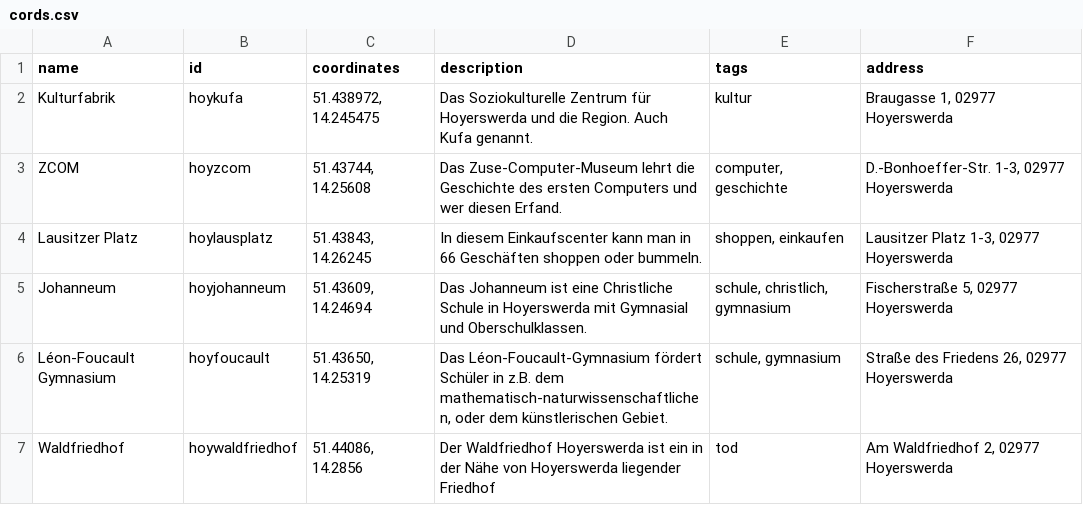
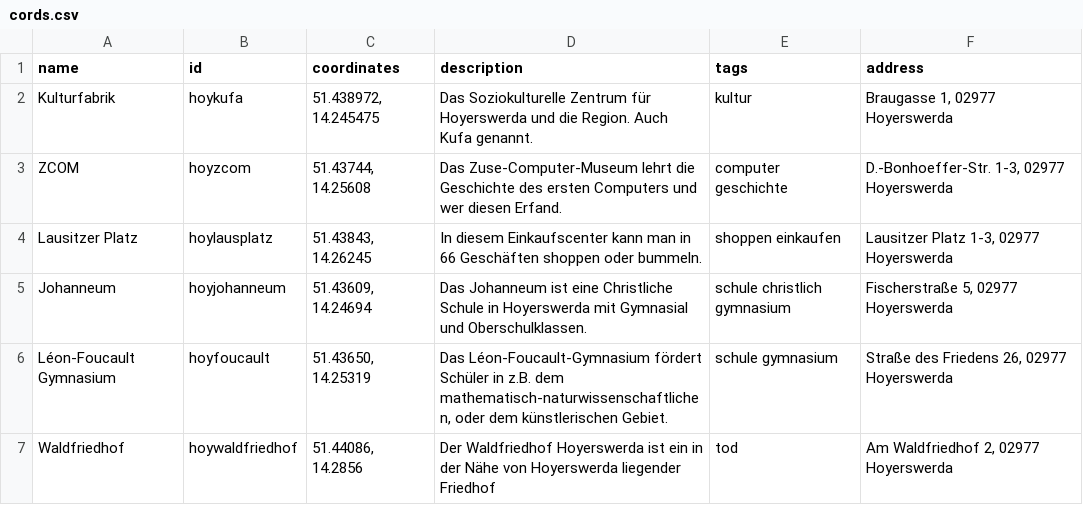
Before and after one commit to CutestNekoAqua/potato-maps, a CSV file: cords.csv, drawn as a sheet.

Commit message:
Update cords.csv

```diff
--- a/cords.csv
+++ b/cords.csv
@@ -2,6 +2,6 @@ name; id; coordinates; description; tags; address
 Kulturfabrik; hoykufa; 51.438972, 14.245475;  Das Soziokulturelle Zentrum für Hoyerswerda und die Region. Auch Kufa genannt.; kultur; Braugasse 1, 02977 Hoyerswerda
-ZCOM; hoyzcom; 51.43744, 14.25608; Das Zuse-Computer-Museum lehrt die Geschichte des ersten Computers und wer diesen Erfand.; computer, geschichte; D.-Bonhoeffer-Str. 1-3, 02977 Hoyerswerda
-Lausitzer Platz; hoylausplatz; 51.43843, 14.26245; In diesem Einkaufscenter kann man in 66 Geschäften shoppen oder bummeln.; shoppen, einkaufen; Lausitzer Platz 1-3, 02977 Hoyerswerda
-Johanneum; hoyjohanneum; 51.43609, 14.24694; Das Johanneum ist eine Christliche Schule in Hoyerswerda mit Gymnasial und Oberschulklassen.; schule, christlich, gymnasium; Fischerstraße 5, 02977 Hoyerswerda
-Léon-Foucault Gymnasium; hoyfoucault; 51.43650, 14.25319; Das Léon-Foucault-Gymnasium fördert Schüler in z.B. dem mathematisch-naturwissenschaftlichen, oder dem künstlerischen Gebiet.; schule, gymnasium; Straße des Friedens 26, 02977 Hoyerswerda
+ZCOM; hoyzcom; 51.43744, 14.25608; Das Zuse-Computer-Museum lehrt die Geschichte des ersten Computers und wer diesen Erfand.; computer geschichte; D.-Bonhoeffer-Str. 1-3, 02977 Hoyerswerda
+Lausitzer Platz; hoylausplatz; 51.43843, 14.26245; In diesem Einkaufscenter kann man in 66 Geschäften shoppen oder bummeln.; shoppen einkaufen; Lausitzer Platz 1-3, 02977 Hoyerswerda
+Johanneum; hoyjohanneum; 51.43609, 14.24694; Das Johanneum ist eine Christliche Schule in Hoyerswerda mit Gymnasial und Oberschulklassen.; schule christlich gymnasium; Fischerstraße 5, 02977 Hoyerswerda
+Léon-Foucault Gymnasium; hoyfoucault; 51.43650, 14.25319; Das Léon-Foucault-Gymnasium fördert Schüler in z.B. dem mathematisch-naturwissenschaftlichen, oder dem künstlerischen Gebiet.; schule gymnasium; Straße des Friedens 26, 02977 Hoyerswerda
 Waldfriedhof; hoywaldfriedhof; 51.44086, 14.2856; Der Waldfriedhof Hoyerswerda ist ein in der Nähe von Hoyerswerda liegender Friedhof; tod; Am Waldfriedhof 2, 02977 Hoyerswerda
```
